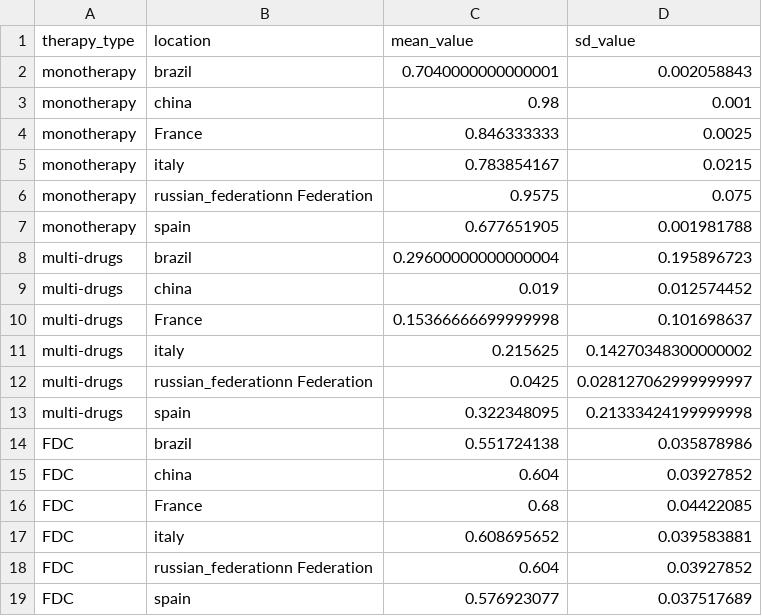
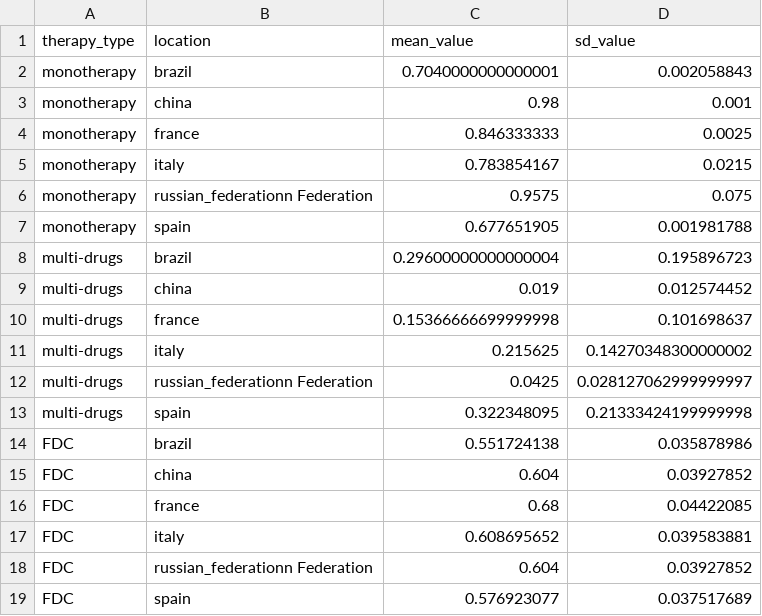
Before and after one commit to ihmeuw/vivarium_csu_zenon, a CSV file: src/vivarium_csu_zenon/data/raw_data/dist_therapy_type.csv, drawn as a sheet.

Commit message:
Data bugfix

```diff
--- a/src/vivarium_csu_zenon/data/raw_data/dist_therapy_type.csv
+++ b/src/vivarium_csu_zenon/data/raw_data/dist_therapy_type.csv
@@ -3,3 +3,3 @@ monotherapy,brazil,0.7040000000000001,0.002058843
 monotherapy,china,0.98,0.001
-monotherapy,France,0.846333333,0.0025
+monotherapy,france,0.846333333,0.0025
 monotherapy,italy,0.783854167,0.0215
@@ -9,3 +9,3 @@ multi-drugs,brazil,0.29600000000000004,0.195896723
 multi-drugs,china,0.019,0.012574452
-multi-drugs,France,0.15366666699999998,0.101698637
+multi-drugs,france,0.15366666699999998,0.101698637
 multi-drugs,italy,0.215625,0.14270348300000002
@@ -15,3 +15,3 @@ FDC,brazil,0.551724138,0.035878986
 FDC,china,0.604,0.03927852
-FDC,France,0.68,0.04422085
+FDC,france,0.68,0.04422085
 FDC,italy,0.608695652,0.039583881
```
